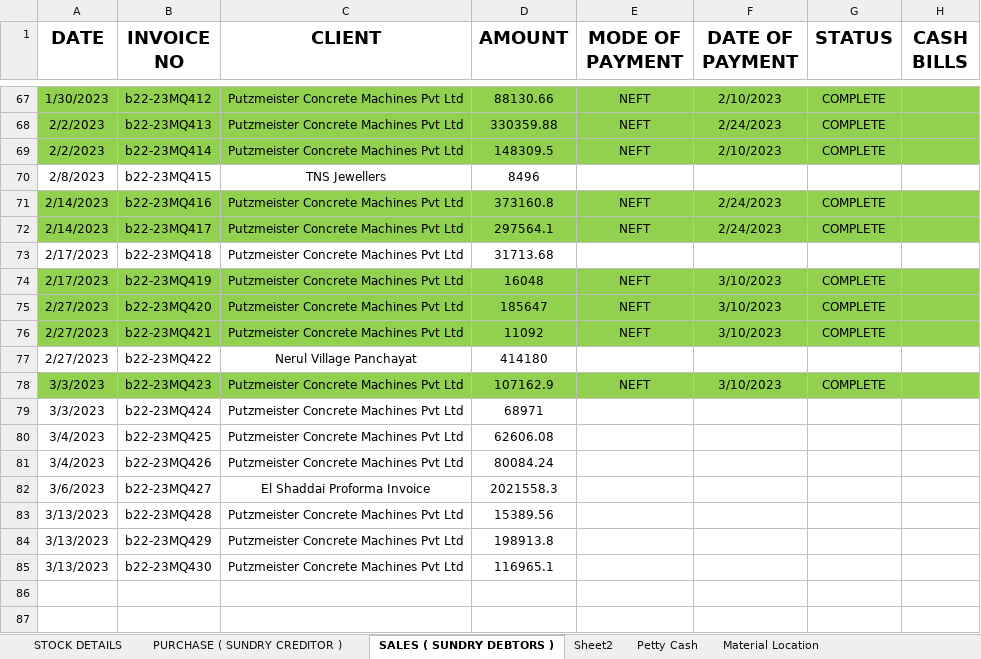
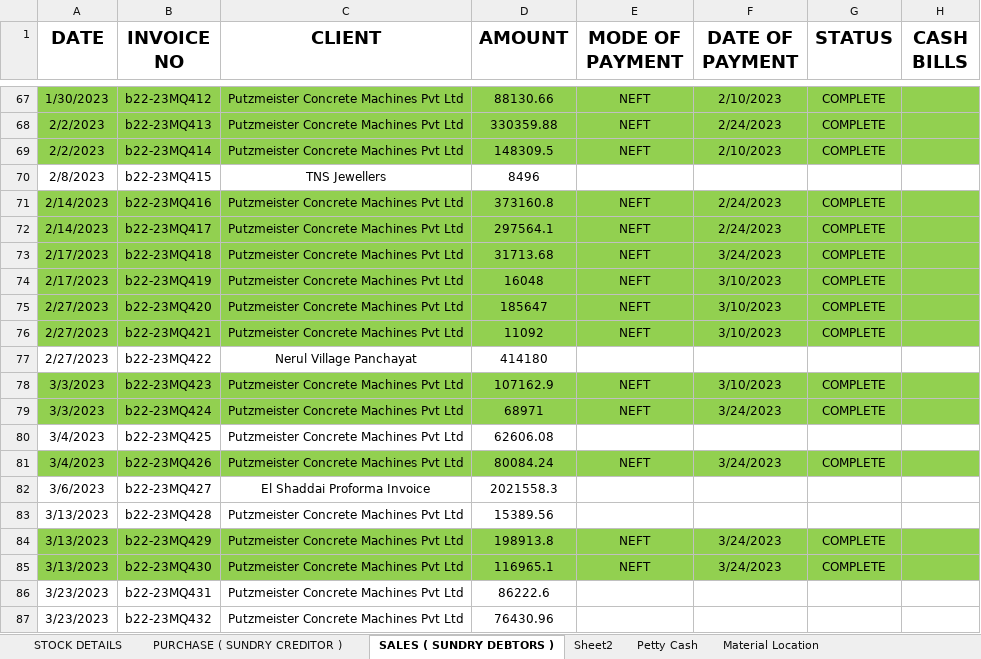
Before and after one commit to JPTechatronics/2022-2023-A, an Excel workbook: Stock.xlsx, sheet SALES ( SUNDRY DEBTORS ), drawn as a sheet; only a part is shown, gaps mark what is left out; values as stored, in another font and other column widths than the file's, no borders; the diff names each change by its address in the sheet, - before the commit and + after, or states it on an @@ line.

```diff
--- a/Stock.xlsx (sheet SALES ( SUNDRY DEBTORS ))
+++ b/Stock.xlsx (sheet SALES ( SUNDRY DEBTORS ))
-A73:H73 fill: none
+A73:H73 fill: #92D050
-E73 (MODE OF PAYMENT): (empty)
+E73 (MODE OF PAYMENT): NEFT
-F73 (DATE OF PAYMENT): (empty)
+F73 (DATE OF PAYMENT): 3/24/2023
-G73 (STATUS): (empty)
+G73 (STATUS): COMPLETE
-A79:H79 fill: none
+A79:H79 fill: #92D050
-E79 (MODE OF PAYMENT): (empty)
+E79 (MODE OF PAYMENT): NEFT
-F79 (DATE OF PAYMENT): (empty)
+F79 (DATE OF PAYMENT): 3/24/2023
-G79 (STATUS): (empty)
+G79 (STATUS): COMPLETE
-A81:H81 fill: none
+A81:H81 fill: #92D050
-E81 (MODE OF PAYMENT): (empty)
+E81 (MODE OF PAYMENT): NEFT
-F81 (DATE OF PAYMENT): (empty)
+F81 (DATE OF PAYMENT): 3/24/2023
-G81 (STATUS): (empty)
+G81 (STATUS): COMPLETE
-A84:H85 fill: none
+A84:H85 fill: #92D050
-E84:E85 (MODE OF PAYMENT): (empty)
+E84:E85 (MODE OF PAYMENT): NEFT
-F84:F85 (DATE OF PAYMENT): (empty)
+F84:F85 (DATE OF PAYMENT): 3/24/2023
-G84:G85 (STATUS): (empty)
+G84:G85 (STATUS): COMPLETE
+row 86: 3/23/2023 | b22-23MQ431 | Putzmeister Concrete Machines Pvt Ltd | 86222.6
+row 87: 3/23/2023 | b22-23MQ432 | Putzmeister Concrete Machines Pvt Ltd | 76430.96
```
Also changed, not shown: sheet STOCK DETAILS, sheet PURCHASE ( SUNDRY CREDITOR ), sheet Petty Cash, Attendance.xlsx, Outstandings.xlsx, 1 other file.
